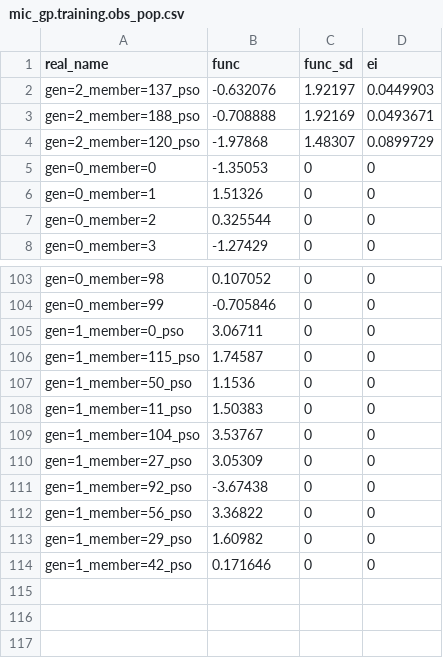
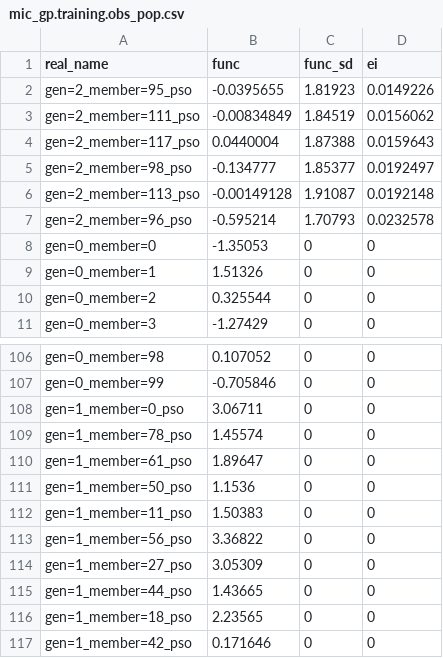
Before and after one commit to rqmacasieb/pestpp, a CSV file: benchmarks/michalewicz/mic_gp.training.obs_pop.csv, drawn as a sheet; only a part is shown, gaps mark what is left out.

```diff
--- a/benchmarks/michalewicz/mic_gp.training.obs_pop.csv
+++ b/benchmarks/michalewicz/mic_gp.training.obs_pop.csv
@@ -1,5 +1,8 @@
 real_name,func,func_sd,ei
-gen=2_member=137_pso,-0.632076,1.92197,0.0449903
-gen=2_member=188_pso,-0.708888,1.92169,0.0493671
-gen=2_member=120_pso,-1.97868,1.48307,0.0899729
+gen=2_member=95_pso,-0.0395655,1.81923,0.0149226
+gen=2_member=111_pso,-0.00834849,1.84519,0.0156062
+gen=2_member=117_pso,0.0440004,1.87388,0.0159643
+gen=2_member=98_pso,-0.134777,1.85377,0.0192497
+gen=2_member=113_pso,-0.00149128,1.91087,0.0192148
+gen=2_member=96_pso,-0.595214,1.70793,0.0232578
 gen=0_member=0,-1.35053,0,0
@@ -105,10 +108,10 @@ gen=0_member=99,-0.705846,0,0
 gen=1_member=0_pso,3.06711,0,0
-gen=1_member=115_pso,1.74587,0,0
+gen=1_member=78_pso,1.45574,0,0
+gen=1_member=61_pso,1.89647,0,0
 gen=1_member=50_pso,1.1536,0,0
 gen=1_member=11_pso,1.50383,0,0
-gen=1_member=104_pso,3.53767,0,0
+gen=1_member=56_pso,3.36822,0,0
 gen=1_member=27_pso,3.05309,0,0
-gen=1_member=92_pso,-3.67438,0,0
-gen=1_member=56_pso,3.36822,0,0
-gen=1_member=29_pso,1.60982,0,0
+gen=1_member=44_pso,1.43665,0,0
+gen=1_member=18_pso,2.23565,0,0
 gen=1_member=42_pso,0.171646,0,0
```
Also changed, not shown: benchmarks/michalewicz/mic_gp.1.training.dv_pop.csv, benchmarks/michalewicz/mic_gp.1.training.obs_pop.csv, 13 other files.
